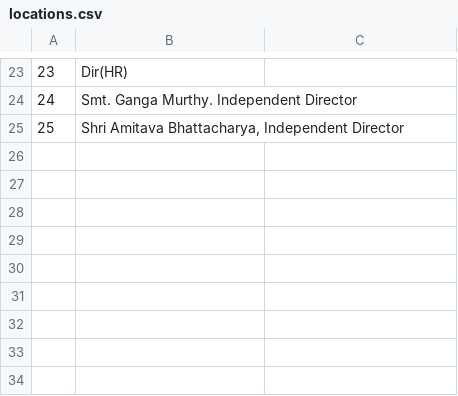
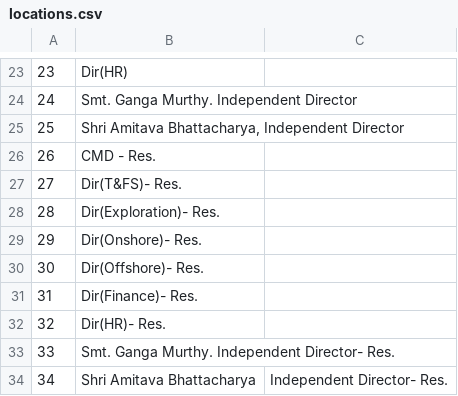
Before and after one commit to xtrememib01/MeetingRoomOriginal, a CSV file: database/locations.csv, drawn as a sheet; only a part is shown, gaps mark what is left out.

```diff
--- a/database/locations.csv
+++ b/database/locations.csv
@@ -25 +25,10 @@
 25,"Shri Amitava Bhattacharya, Independent Director"
+26,CMD - Res.
+27,Dir(T&FS)- Res.
+28,Dir(Exploration)- Res.
+29,Dir(Onshore)- Res.
+30,Dir(Offshore)- Res.
+31,Dir(Finance)- Res.
+32,Dir(HR)- Res.
+33,Smt. Ganga Murthy. Independent Director- Res.
+34,Shri Amitava Bhattacharya, Independent Director- Res.
```
Also changed, not shown: 1 other file.
